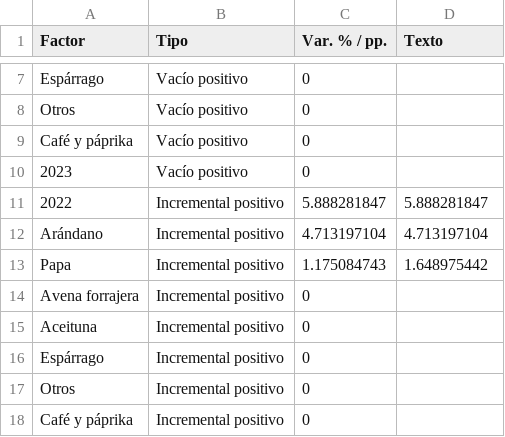
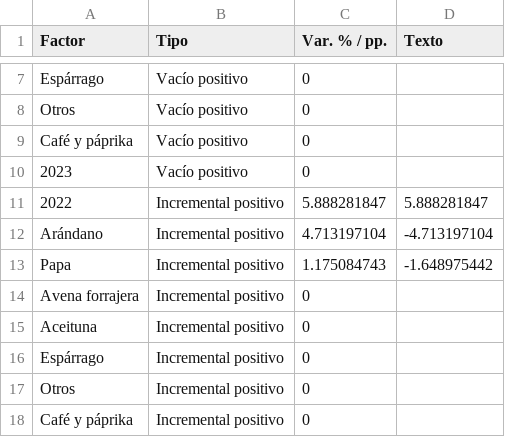
Before and after one commit to vfuentesc/Informes-IPE, a CSV file: 2024-02-11 Balance Agro/Informe IPE EC - Balance Agro - g2.csv, drawn as a sheet; only a part is shown, gaps mark what is left out.

Commit message:
Update Informe IPE EC - Balance Agro - g2.csv

```diff
--- a/2024-02-11 Balance Agro/Informe IPE EC - Balance Agro - g2.csv
+++ b/2024-02-11 Balance Agro/Informe IPE EC - Balance Agro - g2.csv
@@ -11,4 +11,4 @@ Café y páprika,Vacío positivo,0,
 2022,Incremental positivo,5.888281847,5.888281847
-Arándano,Incremental positivo,4.713197104,4.713197104
-Papa,Incremental positivo,1.175084743,1.648975442
+Arándano,Incremental positivo,4.713197104,-4.713197104
+Papa,Incremental positivo,1.175084743,-1.648975442
 Avena forrajera,Incremental positivo,0,
```
